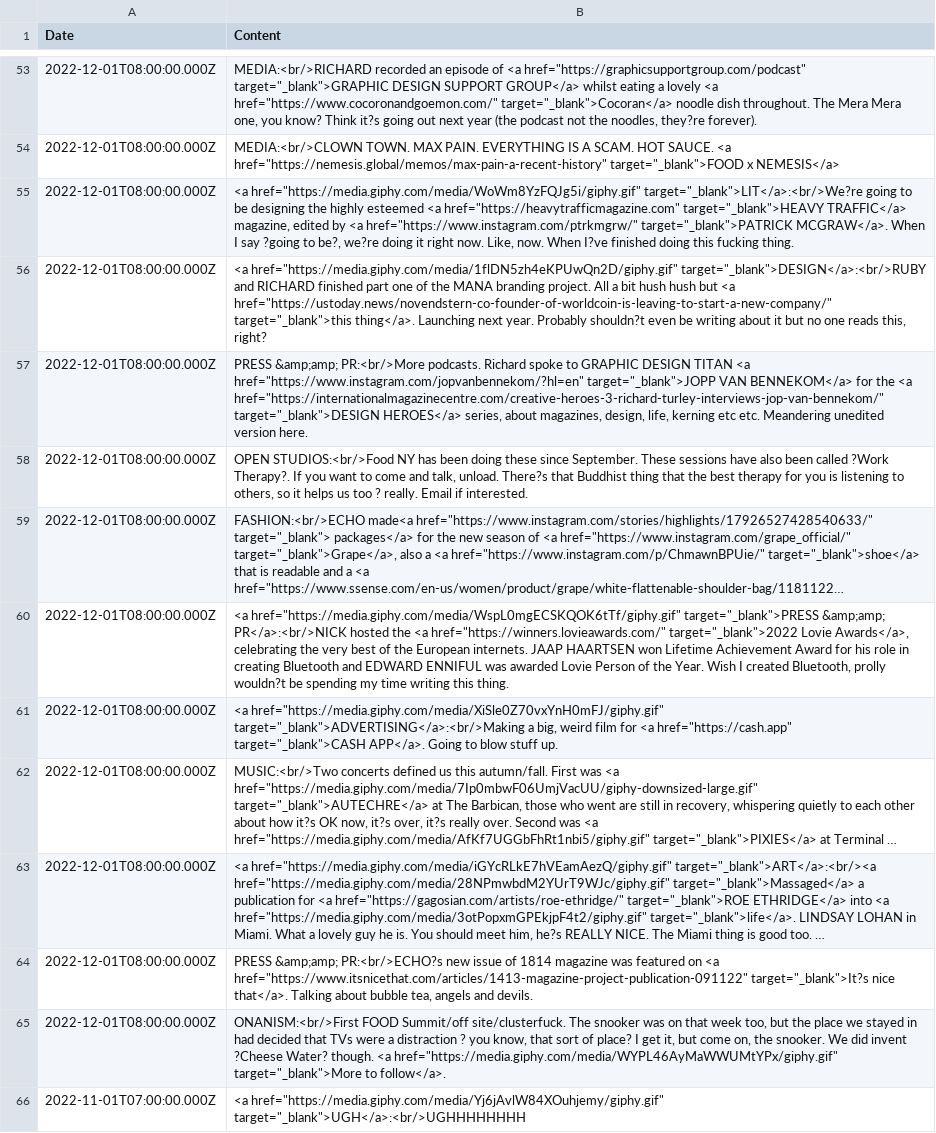
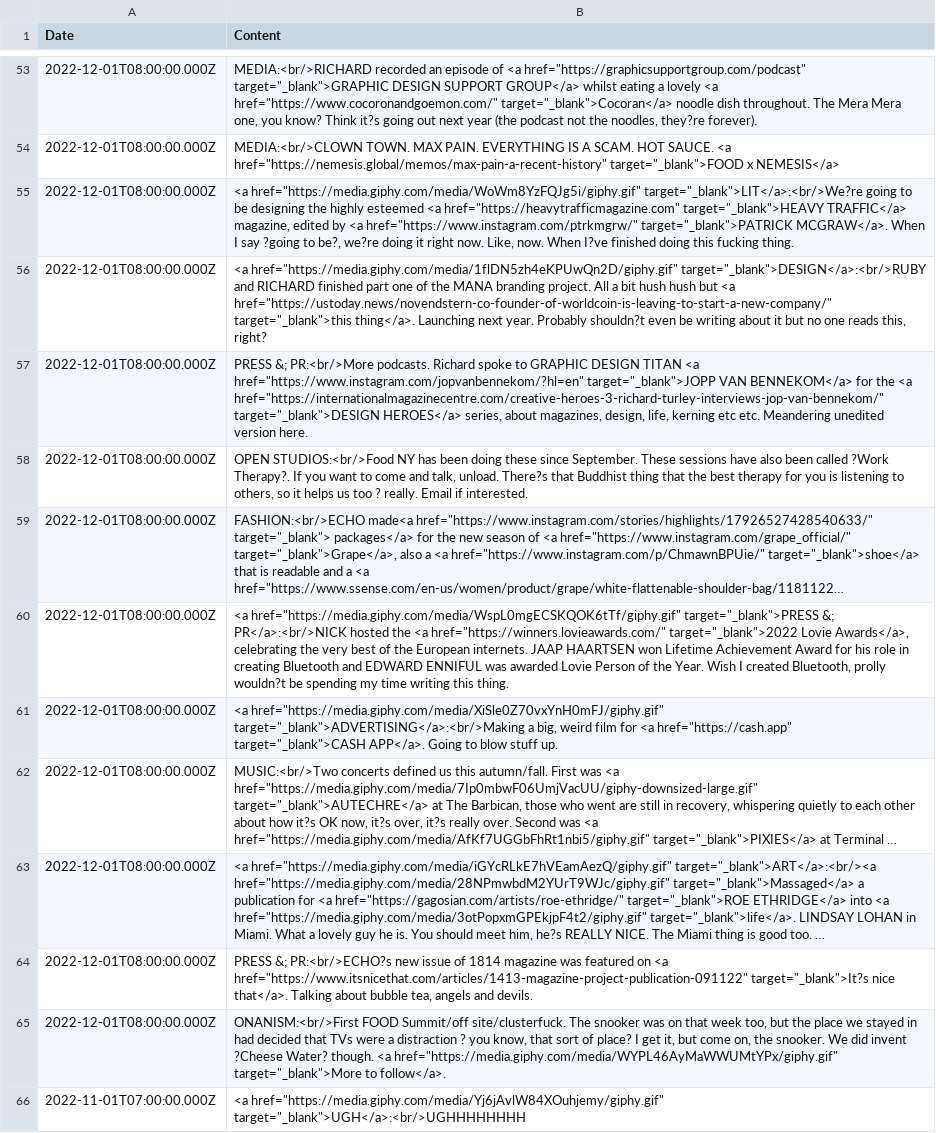
Before and after one commit to aaiiintt/food_new_site, a CSV file: data/news.csv, drawn as a sheet; only a part is shown, gaps mark what is left out; long unchanged cells end in …; the diff covers the shown part only; the diff names each change by its address in the sheet, - before the commit and + after, or states it on an @@ line.

Commit message:
Update news.csv

```diff
--- a/data/news.csv
+++ b/data/news.csv
-B57 (Content): PRESS &amp;amp; PR:<br/>More podcasts.…
+B57 (Content): PRESS &; PR:<br/>More podcasts.…
-B60 (Content): …href="https://media.giphy.com/media/WspL0mgECSKQOK6tTf/giphy.gif" target="_blank">PRESS &amp;amp; PR</a>:<br/>NICK hosted…
+B60 (Content): …href="https://media.giphy.com/media/WspL0mgECSKQOK6tTf/giphy.gif" target="_blank">PRESS &; PR</a>:<br/>NICK hosted…
-B64 (Content): PRESS &amp;amp; PR:<br/>ECHO?s new…
+B64 (Content): PRESS &; PR:<br/>ECHO?s new…
```
Also changed, not shown: 20 edited cells elsewhere in this file.
